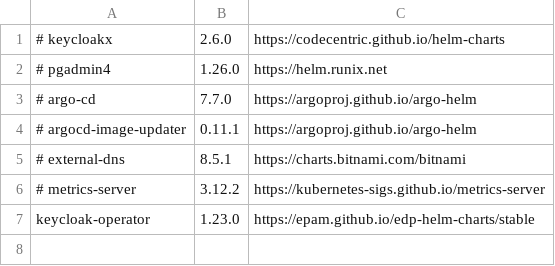
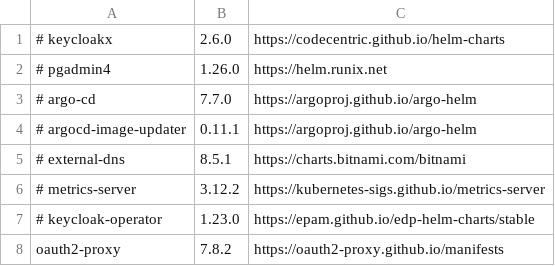
Before and after one commit to kuberise/pullcharts, a CSV file: charts.csv, drawn as a sheet.

Commit message:
Add oauth2-proxy chart entry to charts.csv

```diff
--- a/charts.csv
+++ b/charts.csv
@@ -6,2 +6,3 @@
 # metrics-server,3.12.2,https://kubernetes-sigs.github.io/metrics-server
-keycloak-operator,1.23.0,https://epam.github.io/edp-helm-charts/stable
+# keycloak-operator,1.23.0,https://epam.github.io/edp-helm-charts/stable
+oauth2-proxy,7.8.2,https://oauth2-proxy.github.io/manifests
```
